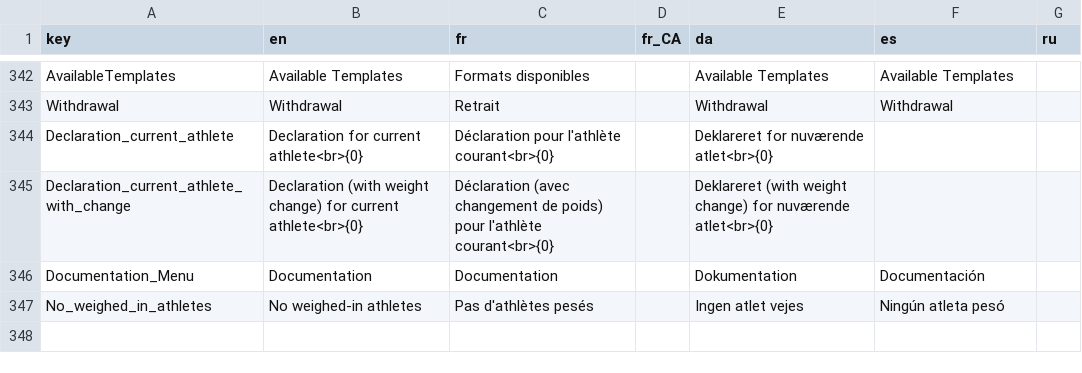
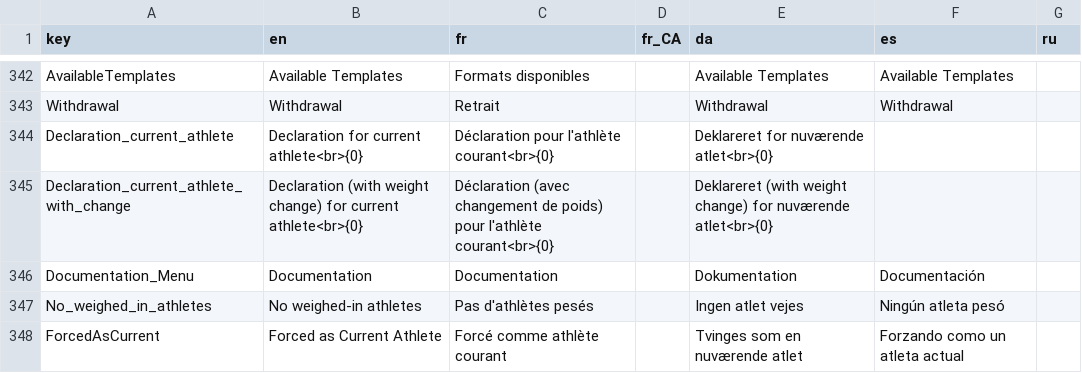
Before and after one commit to jflamy/owlcms4, a CSV file: owlcms/src/main/resources/i18n/translation4.csv, drawn as a sheet; only a part is shown, gaps mark what is left out; the diff names each change by its address in the sheet, - before the commit and + after, or states it on an @@ line.

Commit message:
#125 Added back the "force lifter as current" feature.

```diff
--- a/owlcms/src/main/resources/i18n/translation4.csv
+++ b/owlcms/src/main/resources/i18n/translation4.csv
+row 348: ForcedAsCurrent | Forced as Current Athlete | Forcé comme athlète courant |  | Tvinges som en nuværende atlet | Forzando como un atleta actual
```
Also changed, not shown: 4 other files.
